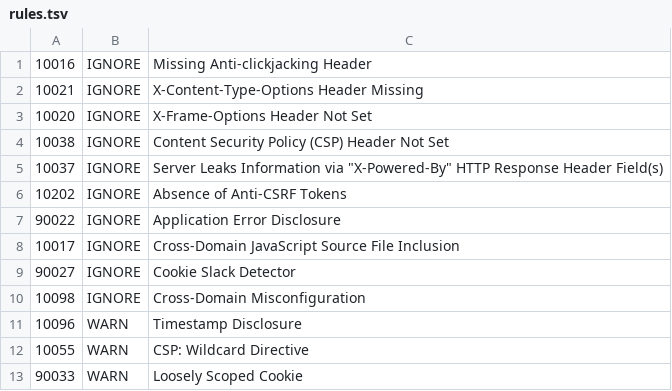
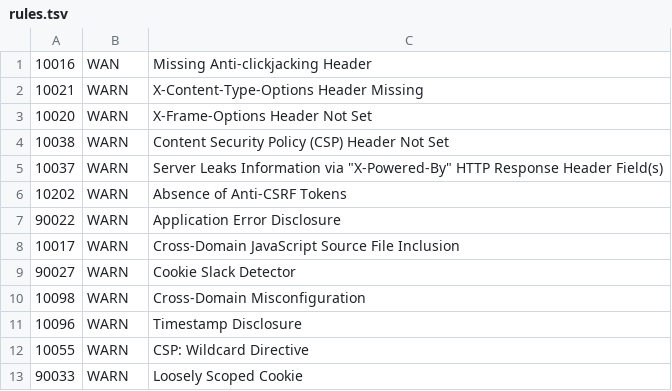
Before and after one commit to nobad4rt/DamnCRUD, a TSV file: .zap/rules.tsv, drawn as a sheet.

```diff
--- a/.zap/rules.tsv
+++ b/.zap/rules.tsv
@@ -1,11 +1,11 @@
-10016	IGNORE	Missing Anti-clickjacking Header
-10021	IGNORE	X-Content-Type-Options Header Missing
-10020	IGNORE	X-Frame-Options Header Not Set
-10038	IGNORE	Content Security Policy (CSP) Header Not Set
-10037	IGNORE	Server Leaks Information via "X-Powered-By" HTTP Response Header Field(s)
-10202	IGNORE	Absence of Anti-CSRF Tokens
-90022	IGNORE	Application Error Disclosure
-10017	IGNORE	Cross-Domain JavaScript Source File Inclusion
-90027	IGNORE	Cookie Slack Detector
-10098	IGNORE	Cross-Domain Misconfiguration
+10016	WAN	Missing Anti-clickjacking Header
+10021	WARN	X-Content-Type-Options Header Missing
+10020	WARN	X-Frame-Options Header Not Set
+10038	WARN	Content Security Policy (CSP) Header Not Set
+10037	WARN	Server Leaks Information via "X-Powered-By" HTTP Response Header Field(s)
+10202	WARN	Absence of Anti-CSRF Tokens
+90022	WARN	Application Error Disclosure
+10017	WARN	Cross-Domain JavaScript Source File Inclusion
+90027	WARN	Cookie Slack Detector
+10098	WARN	Cross-Domain Misconfiguration
 10096	WARN	Timestamp Disclosure
```
Also changed, not shown: 3 other files.
